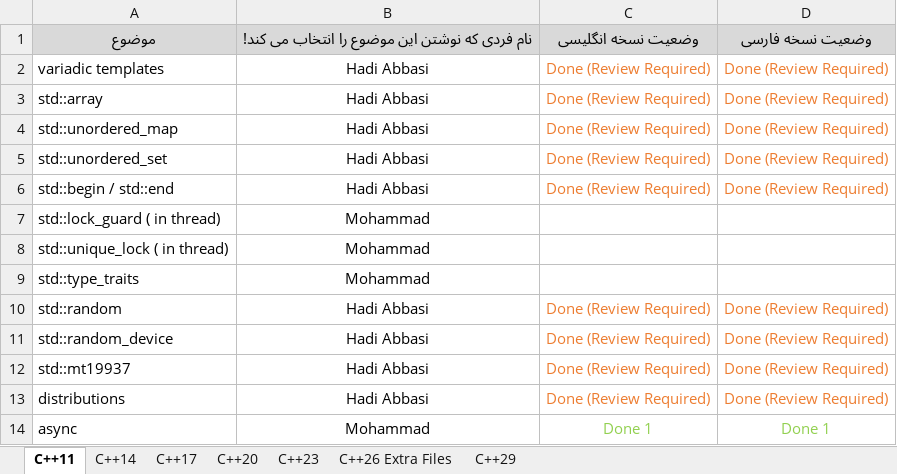
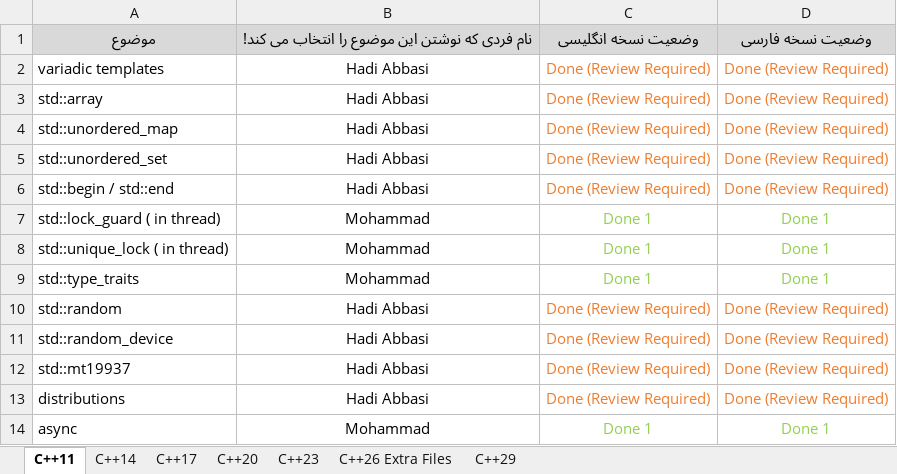
Before and after one commit to HadiAbbasi/Cpp-Modern-Features, an Excel workbook: docs/roadmap/Roadmap - C++ New Features.xlsx, sheet C++11, drawn as a sheet; only a part is shown; values as stored, in another font and other column widths than the file's, no borders; the diff names each change by its address in the sheet, - before the commit and + after, or states it on an @@ line.

```diff
--- a/docs/roadmap/Roadmap - C++ New Features.xlsx (sheet C++11)
+++ b/docs/roadmap/Roadmap - C++ New Features.xlsx (sheet C++11)
-C7:C9: (empty)
+C7:C9: Done 1
-D7:D9: (empty)
+D7:D9: Done 1
```
Also changed, not shown: sheet C++17, sheet C++14, 12 other files.
